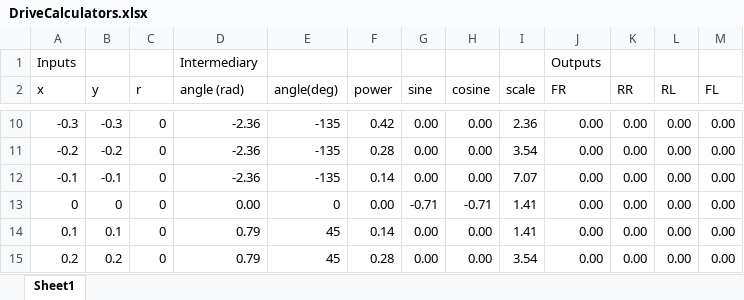
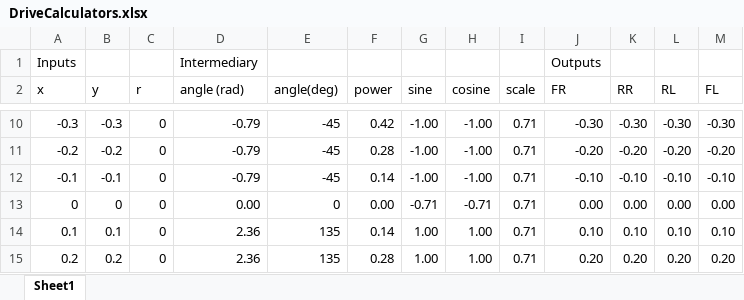
Before and after one commit to 5954-7032-FTC/2023CompetitionCode, an Excel workbook: Calculators/DriveCalculators.xlsx, sheet Sheet1, drawn as a sheet; only a part is shown, gaps mark what is left out; values as stored, in another font and other column widths than the file's, no borders; table styles not drawn; the diff covers the shown part only; the diff names each change by its address in the sheet, - before the commit and + after, or states it on an @@ line.

Commit message:
updated sheet

```diff
--- a/Calculators/DriveCalculators.xlsx (sheet Sheet1)
+++ b/Calculators/DriveCalculators.xlsx (sheet Sheet1)
-D10:D12 (angle (rad)): -2.36
+D10:D12 (angle (rad)): -0.79
-E10:E12 (angle(deg)): -135
+E10:E12 (angle(deg)): -45
-G10:G12 (sine): 0.00
+G10:G12 (sine): -1.00
-H10:H12 (cosine): 0.00
+H10:H12 (cosine): -1.00
-I10 (scale): 2.36
+I10 (scale): 0.71
-J10 (FR): 0.00
+J10 (FR): -0.30
-K10 (RR): 0.00
+K10 (RR): -0.30
-L10 (RL): 0.00
+L10 (RL): -0.30
-M10 (FL): 0.00
+M10 (FL): -0.30
-I11 (scale): 3.54
+I11 (scale): 0.71
-J11 (FR): 0.00
+J11 (FR): -0.20
-K11 (RR): 0.00
+K11 (RR): -0.20
-L11 (RL): 0.00
+L11 (RL): -0.20
-M11 (FL): 0.00
+M11 (FL): -0.20
-I12 (scale): 7.07
+I12 (scale): 0.71
-J12 (FR): 0.00
+J12 (FR): -0.10
-K12 (RR): 0.00
+K12 (RR): -0.10
-L12 (RL): 0.00
+L12 (RL): -0.10
-M12 (FL): 0.00
+M12 (FL): -0.10
-I13:I14 (scale): 1.41
+I13:I14 (scale): 0.71
-D14:D15 (angle (rad)): 0.79
+D14:D15 (angle (rad)): 2.36
-E14:E15 (angle(deg)): 45
+E14:E15 (angle(deg)): 135
-G14:G15 (sine): 0.00
+G14:G15 (sine): 1.00
-H14:H15 (cosine): 0.00
+H14:H15 (cosine): 1.00
-J14 (FR): 0.00
+J14 (FR): 0.10
-K14 (RR): 0.00
+K14 (RR): 0.10
-L14 (RL): 0.00
+L14 (RL): 0.10
-M14 (FL): 0.00
+M14 (FL): 0.10
-I15 (scale): 3.54
+I15 (scale): 0.71
-J15 (FR): 0.00
+J15 (FR): 0.20
-K15 (RR): 0.00
+K15 (RR): 0.20
-L15 (RL): 0.00
+L15 (RL): 0.20
-M15 (FL): 0.00
+M15 (FL): 0.20
```
Also changed, not shown: 129 edited cells elsewhere in this sheet, formulas that keep their value.
